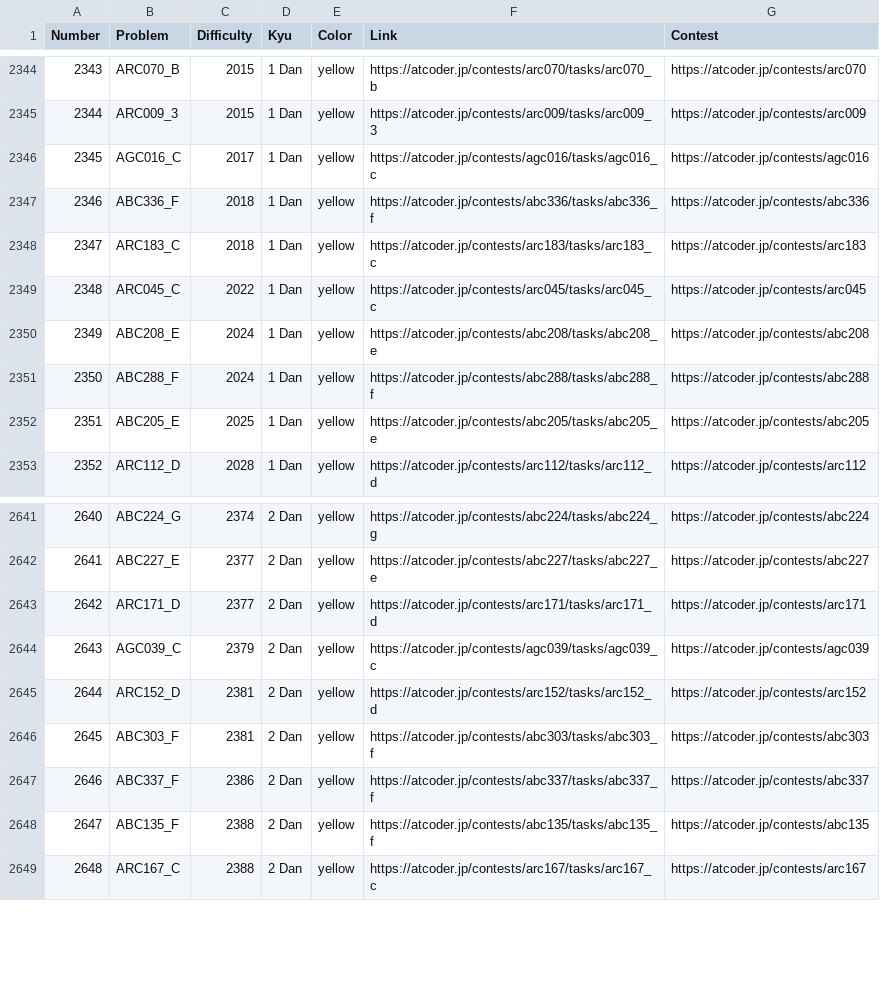
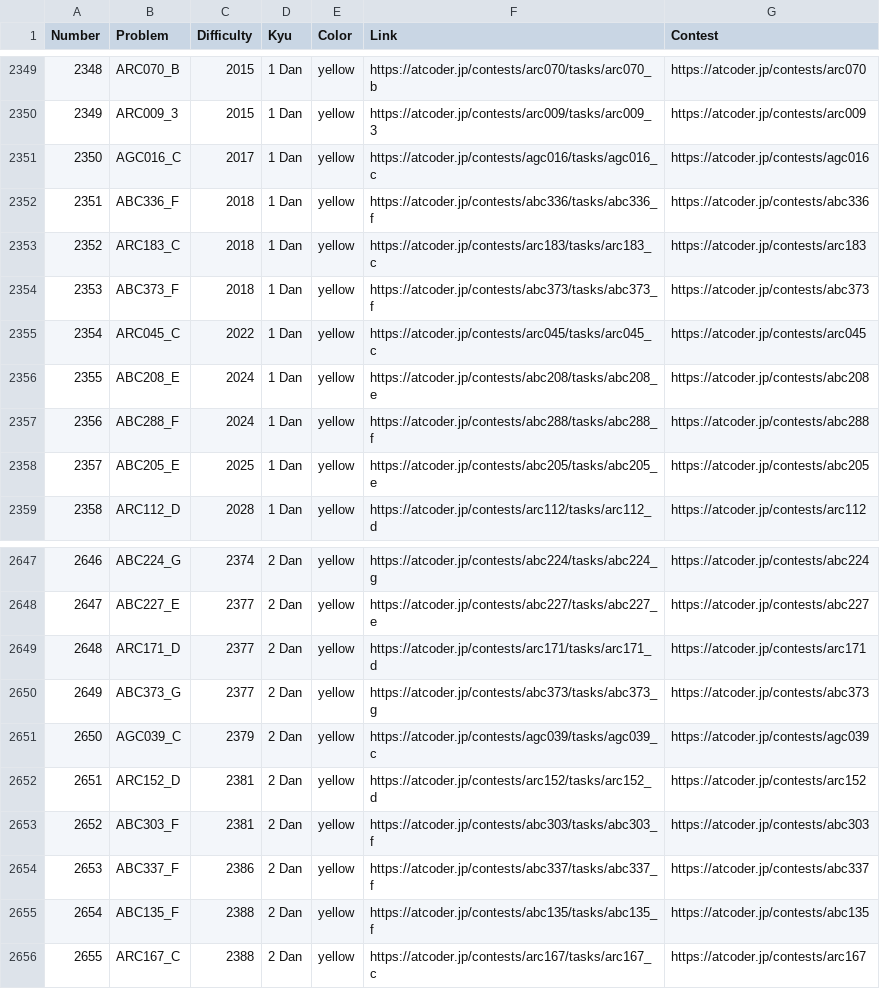
Before and after one commit to ika9810/Atcoder-Daily-Contests, a CSV file: Problem_List.csv, drawn as a sheet; only a part is shown, gaps mark what is left out; the diff covers the shown part only; the diff names each change by its address in the sheet, - before the commit and + after, or states it on an @@ line.

Commit message:
⚙️[Daliy]Today's Daliy Atcoder Contest(ABC, ARC, AGC)

```diff
--- a/Problem_List.csv
+++ b/Problem_List.csv
@@ column A (Number) renumbered from row 105 down @@
+row 2354: 2353 | ABC373_F | 2018 | 1 Dan | yellow | https://atcoder.jp/contests/abc373/tasks/abc373_f | https://atcoder.jp/contests/abc373
+row 2650: 2649 | ABC373_G | 2377 | 2 Dan | yellow | https://atcoder.jp/contests/abc373/tasks/abc373_g | https://atcoder.jp/contests/abc373
```
Also changed, not shown: 5 added rows elsewhere in this file, 4 other files.
